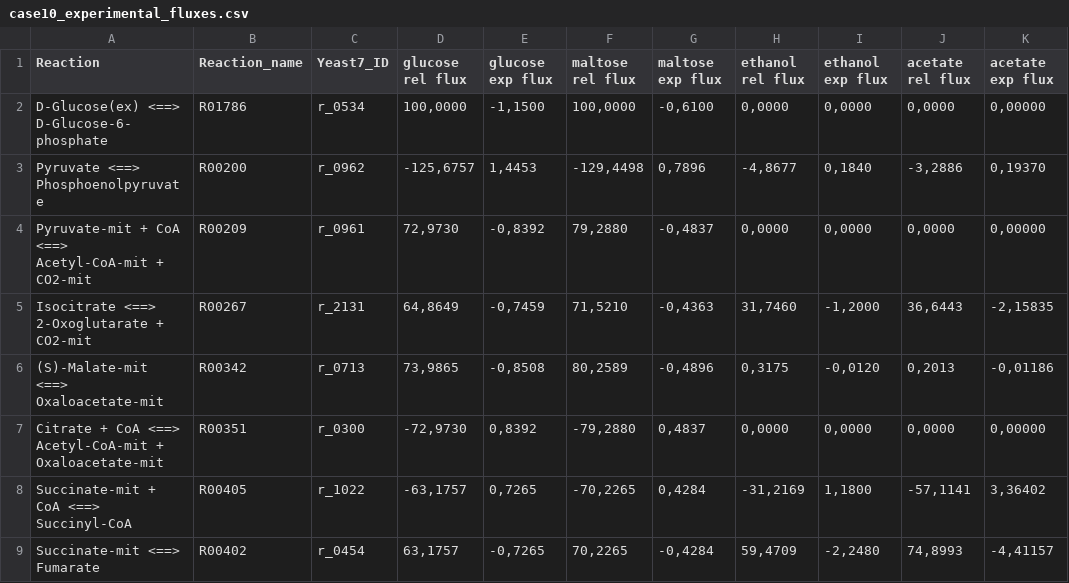
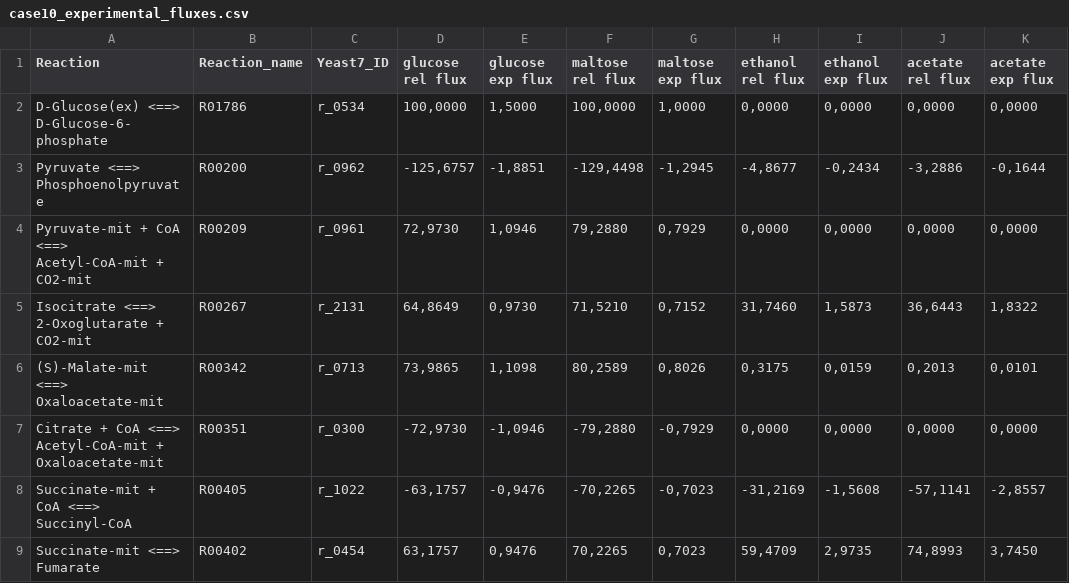
Before and after one commit to TelmaAfonso/DeYeast, a CSV file: Results/Case 10/case10_experimental_fluxes.csv, drawn as a sheet; only a part is shown; the diff covers the shown part only.

Commit message:
Added results for case 14.

```diff
--- a/Results/Case 10/case10_experimental_fluxes.csv
+++ b/Results/Case 10/case10_experimental_fluxes.csv
@@ -1,9 +1,9 @@
 Reaction;Reaction_name;Yeast7_ID;glucose rel flux;glucose exp flux;maltose rel flux;maltose exp flux;ethanol rel flux;ethanol exp flux;acetate rel flux;acetate exp flux
-D-Glucose(ex) <==> D-Glucose-6-phosphate;R01786;r_0534;100,0000;-1,1500;100,0000;-0,6100;0,0000;0,0000;0,0000;0,00000
-Pyruvate <==> Phosphoenolpyruvate;R00200;r_0962;-125,6757;1,4453;-129,4498;0,7896;-4,8677;0,1840;-3,2886;0,19370
-Pyruvate-mit + CoA <==> Acetyl-CoA-mit + CO2-mit;R00209;r_0961;72,9730;-0,8392;79,2880;-0,4837;0,0000;0,0000;0,0000;0,00000
-Isocitrate <==> 2-Oxoglutarate + CO2-mit;R00267;r_2131;64,8649;-0,7459;71,5210;-0,4363;31,7460;-1,2000;36,6443;-2,15835
-(S)-Malate-mit <==> Oxaloacetate-mit;R00342;r_0713;73,9865;-0,8508;80,2589;-0,4896;0,3175;-0,0120;0,2013;-0,01186
-Citrate + CoA <==> Acetyl-CoA-mit + Oxaloacetate-mit;R00351;r_0300;-72,9730;0,8392;-79,2880;0,4837;0,0000;0,0000;0,0000;0,00000
-Succinate-mit + CoA <==> Succinyl-CoA;R00405;r_1022;-63,1757;0,7265;-70,2265;0,4284;-31,2169;1,1800;-57,1141;3,36402
-Succinate-mit <==> Fumarate;R00402;r_0454;63,1757;-0,7265;70,2265;-0,4284;59,4709;-2,2480;74,8993;-4,41157
+D-Glucose(ex) <==> D-Glucose-6-phosphate;R01786;r_0534;100,0000;1,5000;100,0000;1,0000;0,0000;0,0000;0,0000;0,0000
+Pyruvate <==> Phosphoenolpyruvate;R00200;r_0962;-125,6757;-1,8851;-129,4498;-1,2945;-4,8677;-0,2434;-3,2886;-0,1644
+Pyruvate-mit + CoA <==> Acetyl-CoA-mit + CO2-mit;R00209;r_0961;72,9730;1,0946;79,2880;0,7929;0,0000;0,0000;0,0000;0,0000
+Isocitrate <==> 2-Oxoglutarate + CO2-mit;R00267;r_2131;64,8649;0,9730;71,5210;0,7152;31,7460;1,5873;36,6443;1,8322
+(S)-Malate-mit <==> Oxaloacetate-mit;R00342;r_0713;73,9865;1,1098;80,2589;0,8026;0,3175;0,0159;0,2013;0,0101
+Citrate + CoA <==> Acetyl-CoA-mit + Oxaloacetate-mit;R00351;r_0300;-72,9730;-1,0946;-79,2880;-0,7929;0,0000;0,0000;0,0000;0,0000
+Succinate-mit + CoA <==> Succinyl-CoA;R00405;r_1022;-63,1757;-0,9476;-70,2265;-0,7023;-31,2169;-1,5608;-57,1141;-2,8557
+Succinate-mit <==> Fumarate;R00402;r_0454;63,1757;0,9476;70,2265;0,7023;59,4709;2,9735;74,8993;3,7450
```
Also changed, not shown: 95 edited cells elsewhere in this file, 52 other files.
